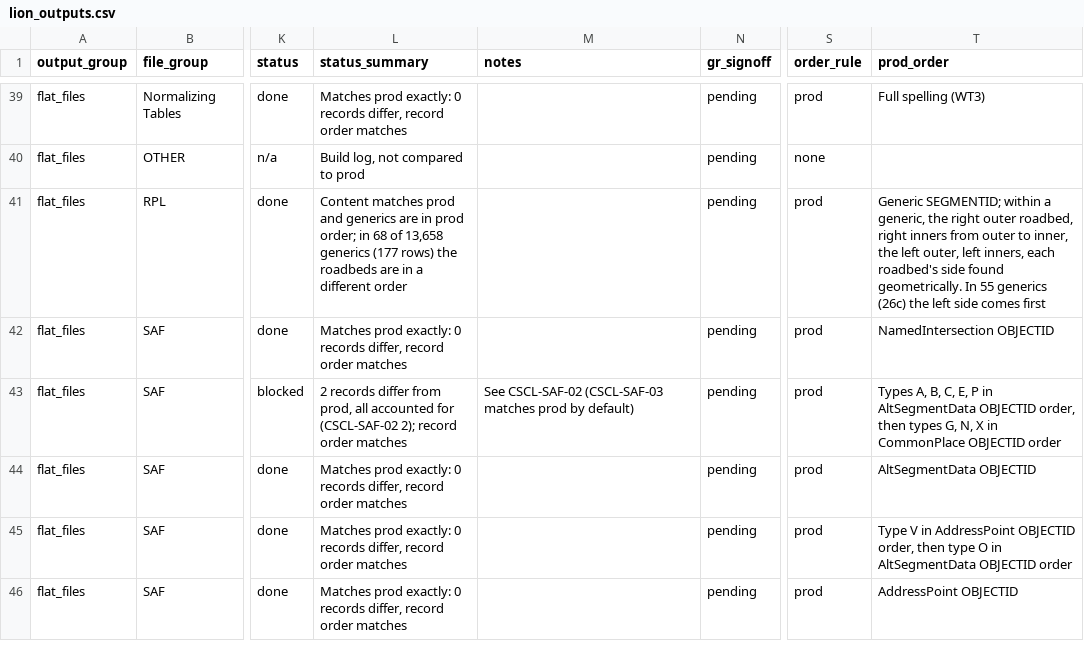
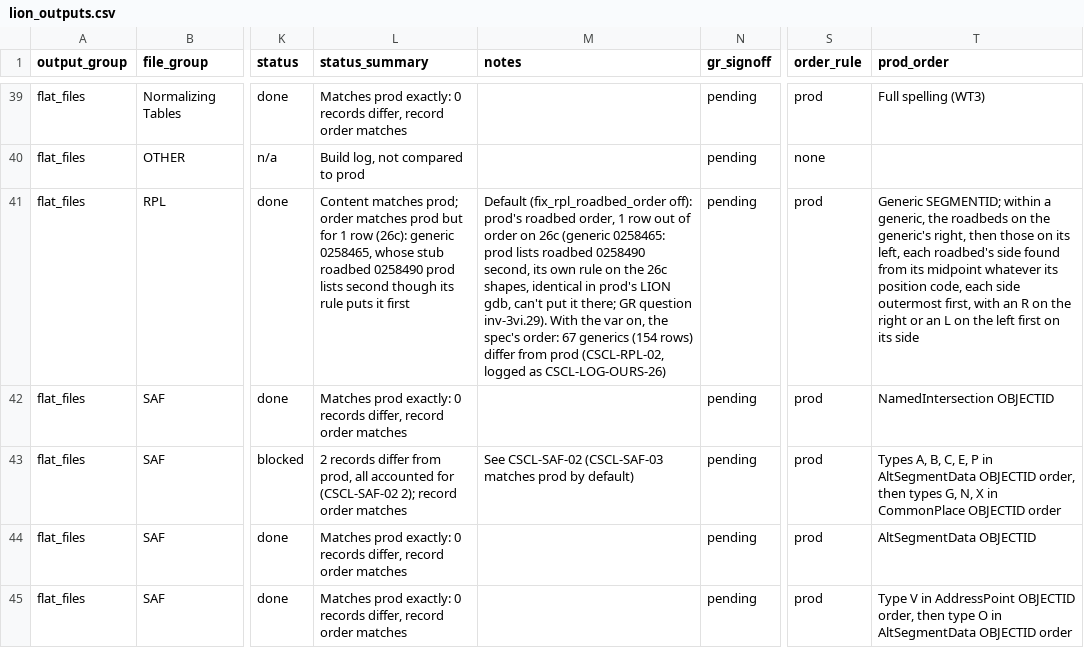
Before and after one commit to NYCPlanning/data-engineering, a CSV file: products/cscl/seeds/lion_outputs.csv, drawn as a sheet; only a part is shown, gaps mark what is left out; the shorter side is filled out with more unchanged rows; the diff names each change by its address in the sheet, - before the commit and + after, or states it on an @@ line.

```diff
--- a/products/cscl/seeds/lion_outputs.csv
+++ b/products/cscl/seeds/lion_outputs.csv
-L41 (status_summary): Content matches prod and generics are in prod order; in 68 of 13,658 generics (177 rows) the roadbeds are in a different order
+L41 (status_summary): Content matches prod; order matches prod but for 1 row (26c): generic 0258465, whose stub roadbed 0258490 prod lists second though its rule puts it first
-M41 (notes): (empty)
+M41 (notes): Default (fix_rpl_roadbed_order off): prod's roadbed order, 1 row out of order on 26c (generic 0258465: prod lists roadbed 0258490 second, its own rule on the 26c shapes, identical in prod's LION gdb, can't put it there; GR question inv-3vi.29). With the var on, the spec's order: 67 generics (154 rows) differ from prod (CSCL-RPL-02, logged as CSCL-LOG-OURS-26)
-T41 (prod_order): …generic, the right outer roadbed, right inners from outer to inner, the left outer, left inners, each roadbed's side found geometrically. In 55 generics (26c) the left side comes first
+T41 (prod_order): …generic, the roadbeds on the generic's right, then those on its left, each roadbed's side found from its midpoint whatever its position code, each side outermost first, with an R on the right or an L on the left first on its side
```
Also changed, not shown: products/cscl/seeds/known_differences.csv, products/cscl/seeds/log_messages.csv, 10 other files.
